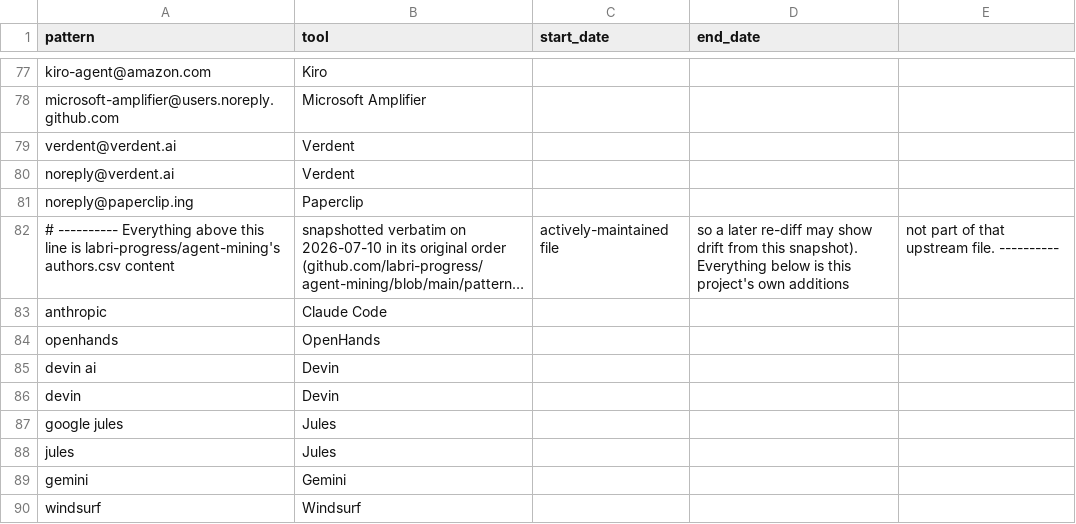
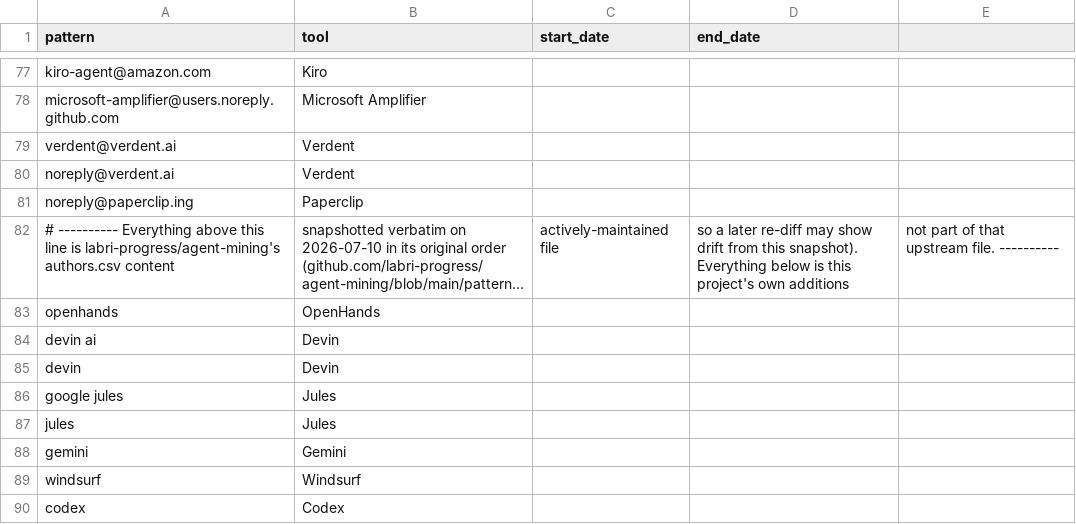
Before and after one commit to joaofix/fixturedb, a CSV file: collection/heuristics/agent-mining/agent_authors.csv, drawn as a sheet; only a part is shown, gaps mark what is left out; the shorter side is filled out with more unchanged rows; long unchanged cells end in …; the diff names each change by its address in the sheet, - before the commit and + after, or states it on an @@ line.

Commit message:
Fix two agent-detection false positives found during Dataset A validation sampling
Removes the bare "anthropic" email-domain entry from agent_authors.csv
(this project's own addition, matched any @anthropic.com sender
regardless of agent involvement) and adds known_human_collisions.csv, a
denylist mirroring bots.csv's precedent, to exclude Claude Paroz (a real
Django core developer whose name collides with the Claude keyword) from
author-identity matching without overriding a genuine trailer.
detect_agent_in_commit() now checks known-human-collision status after
the trailer step and before author-name/email matching.

Also removes 2,679 commits and 165 fixtures from the real datasets/a/
CSVs that were misattributed to "claude" solely via these two now-fixed
patterns, and recomputes the affected fixture_repos.csv aggregate counts.

```diff
--- a/collection/heuristics/agent-mining/agent_authors.csv
+++ b/collection/heuristics/agent-mining/agent_authors.csv
-row 83: anthropic | Claude Code
```
Also changed, not shown: 12 other files.
